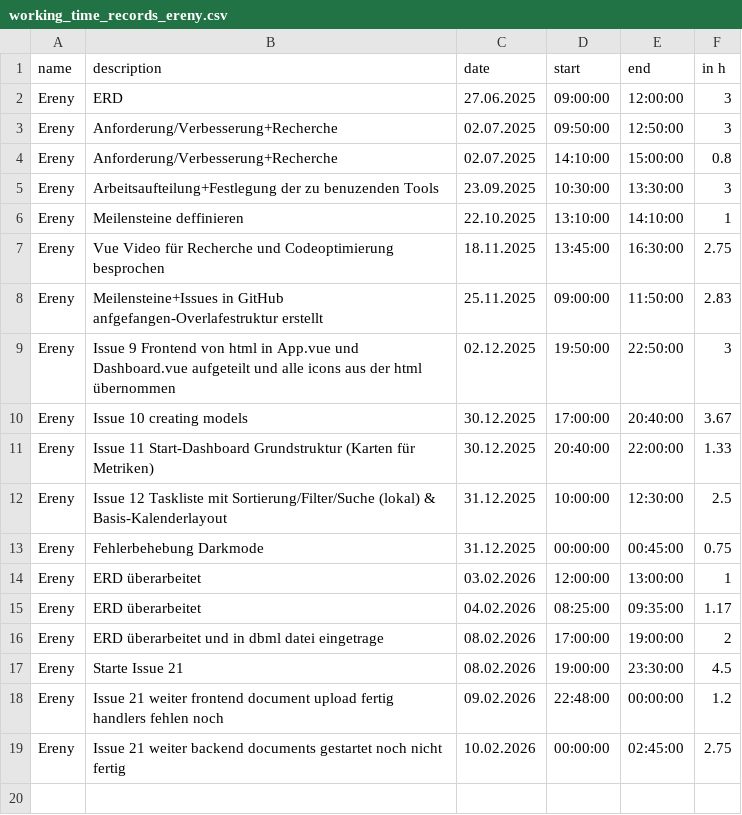
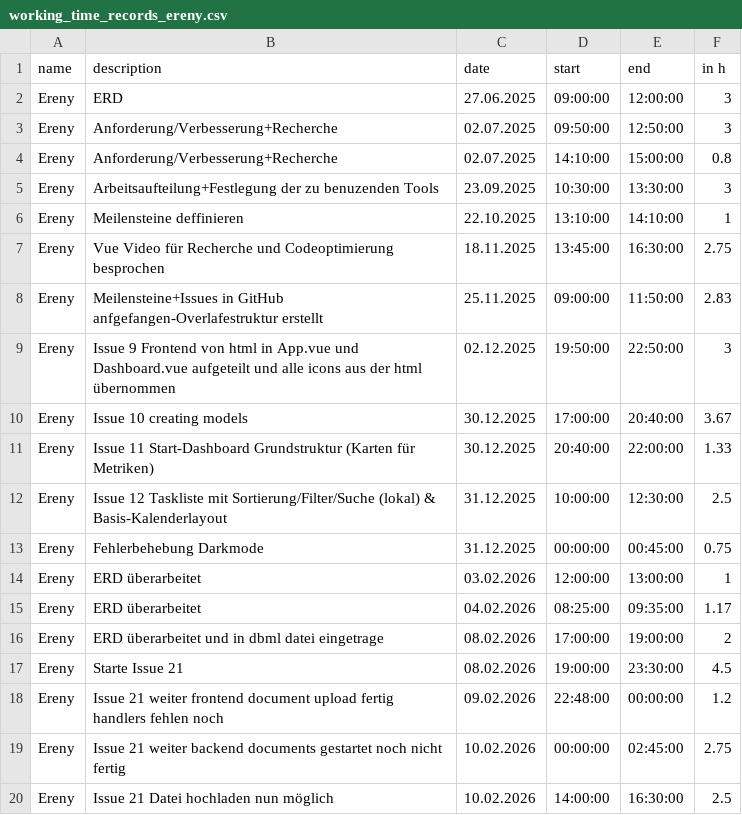
Before and after one commit to kiDra94/EffSync, a CSV file: working_time_records_ereny.csv, drawn as a sheet.

Commit message:
#21: chore(time-records): Add Ereny's record for Issue 21 file upload

```diff
--- a/working_time_records_ereny.csv
+++ b/working_time_records_ereny.csv
@@ -19 +19,2 @@ Ereny, Issue 21 weiter frontend document upload fertig handlers fehlen noch, 09.
 Ereny, Issue 21 weiter backend documents gestartet noch nicht fertig, 10.02.2026, 00:00:00, 02:45:00, 2.75
+Ereny, Issue 21 Datei hochladen nun möglich, 10.02.2026, 14:00:00, 16:30:00, 2.5
```
